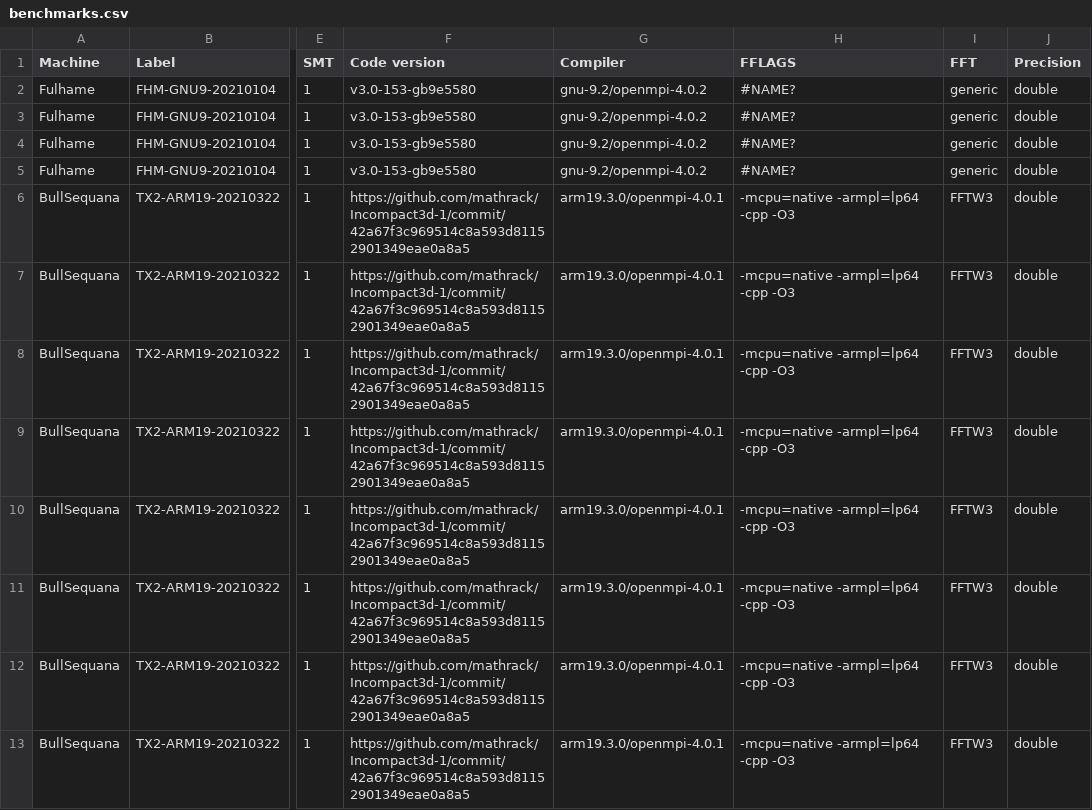
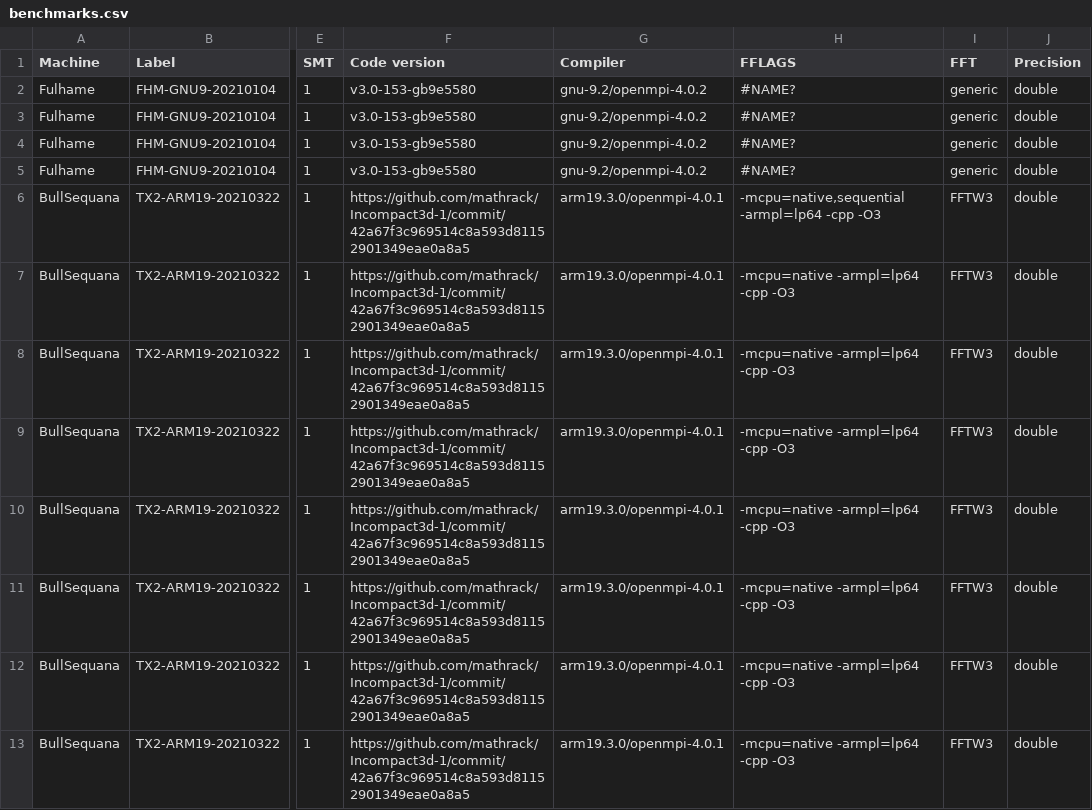
Before and after one commit to xcompact3d/X3D-benchmarking, a CSV file: benchmarks.csv, drawn as a sheet; only a part is shown, gaps mark what is left out; the diff names each change by its address in the sheet, - before the commit and + after, or states it on an @@ line.

Commit message:
Update benchmarks.csv

```diff
--- a/benchmarks.csv
+++ b/benchmarks.csv
-H6 (FFLAGS): -mcpu=native -armpl=lp64 -cpp -O3
+H6 (FFLAGS): -mcpu=native,sequential -armpl=lp64 -cpp -O3
```
